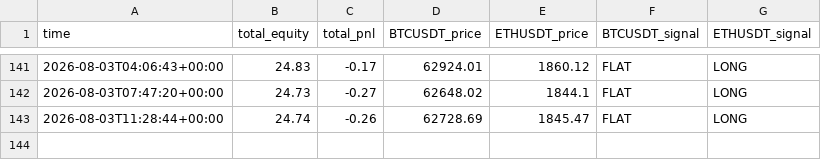
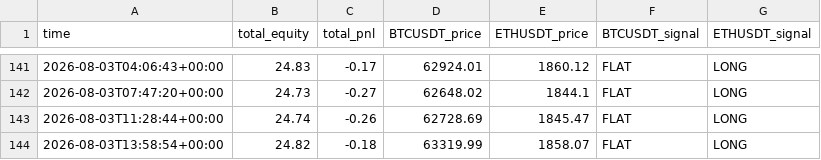
Before and after one commit to carloslinareses-cloud/proyecto-binance, a CSV file: data/history.csv, drawn as a sheet; only a part is shown, gaps mark what is left out.

```diff
--- a/data/history.csv
+++ b/data/history.csv
@@ -143 +143,2 @@ time,total_equity,total_pnl,BTCUSDT_price,ETHUSDT_price,BTCUSDT_signal,ETHUSDT_s
 2026-08-03T11:28:44+00:00,24.74,-0.26,62728.69,1845.47,FLAT,LONG
+2026-08-03T13:58:54+00:00,24.82,-0.18,63319.99,1858.07,FLAT,LONG
```
Also changed, not shown: 1 other file.
